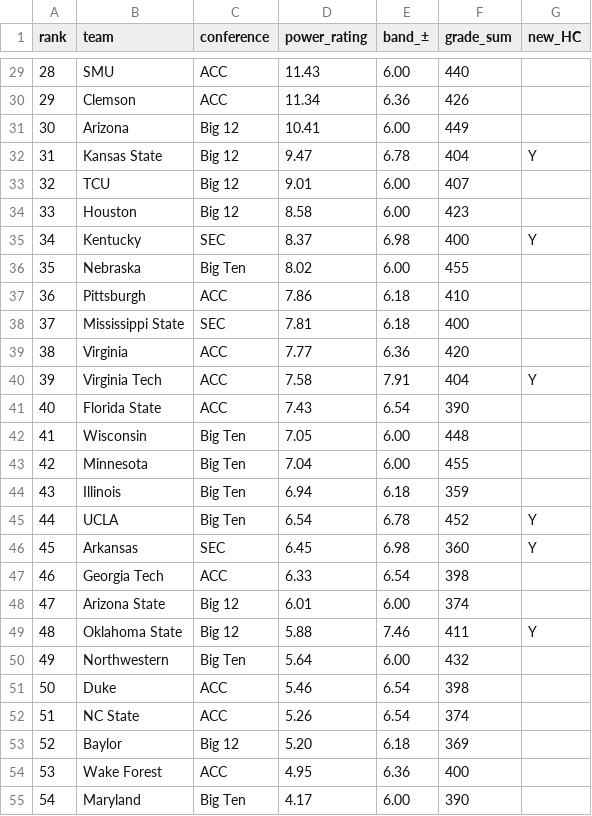
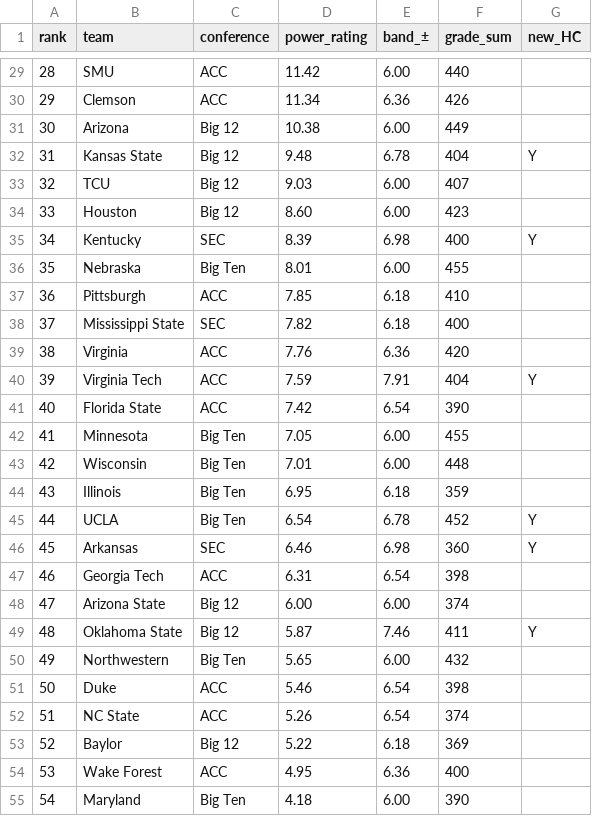
Before and after one commit to BrodyVogel/ncaaf-2026, a CSV file: outputs/FINAL_BOARD_2026.csv, drawn as a sheet; only a part is shown, gaps mark what is left out; the diff covers the shown part only.

```diff
--- a/outputs/FINAL_BOARD_2026.csv
+++ b/outputs/FINAL_BOARD_2026.csv
@@ -29,27 +29,27 @@ rank,team,conference,power_rating,band_±,grade_sum,new_HC
-28,SMU,ACC,11.43,6.00,440,
+28,SMU,ACC,11.42,6.00,440,
 29,Clemson,ACC,11.34,6.36,426,
-30,Arizona,Big 12,10.41,6.00,449,
-31,Kansas State,Big 12,9.47,6.78,404,Y
-32,TCU,Big 12,9.01,6.00,407,
-33,Houston,Big 12,8.58,6.00,423,
-34,Kentucky,SEC,8.37,6.98,400,Y
-35,Nebraska,Big Ten,8.02,6.00,455,
-36,Pittsburgh,ACC,7.86,6.18,410,
-37,Mississippi State,SEC,7.81,6.18,400,
-38,Virginia,ACC,7.77,6.36,420,
-39,Virginia Tech,ACC,7.58,7.91,404,Y
-40,Florida State,ACC,7.43,6.54,390,
-41,Wisconsin,Big Ten,7.05,6.00,448,
-42,Minnesota,Big Ten,7.04,6.00,455,
-43,Illinois,Big Ten,6.94,6.18,359,
+30,Arizona,Big 12,10.38,6.00,449,
+31,Kansas State,Big 12,9.48,6.78,404,Y
+32,TCU,Big 12,9.03,6.00,407,
+33,Houston,Big 12,8.60,6.00,423,
+34,Kentucky,SEC,8.39,6.98,400,Y
+35,Nebraska,Big Ten,8.01,6.00,455,
+36,Pittsburgh,ACC,7.85,6.18,410,
+37,Mississippi State,SEC,7.82,6.18,400,
+38,Virginia,ACC,7.76,6.36,420,
+39,Virginia Tech,ACC,7.59,7.91,404,Y
+40,Florida State,ACC,7.42,6.54,390,
+41,Minnesota,Big Ten,7.05,6.00,455,
+42,Wisconsin,Big Ten,7.01,6.00,448,
+43,Illinois,Big Ten,6.95,6.18,359,
 44,UCLA,Big Ten,6.54,6.78,452,Y
-45,Arkansas,SEC,6.45,6.98,360,Y
-46,Georgia Tech,ACC,6.33,6.54,398,
-47,Arizona State,Big 12,6.01,6.00,374,
-48,Oklahoma State,Big 12,5.88,7.46,411,Y
-49,Northwestern,Big Ten,5.64,6.00,432,
+45,Arkansas,SEC,6.46,6.98,360,Y
+46,Georgia Tech,ACC,6.31,6.54,398,
+47,Arizona State,Big 12,6.00,6.00,374,
+48,Oklahoma State,Big 12,5.87,7.46,411,Y
+49,Northwestern,Big Ten,5.65,6.00,432,
 50,Duke,ACC,5.46,6.54,398,
 51,NC State,ACC,5.26,6.54,374,
-52,Baylor,Big 12,5.20,6.18,369,
+52,Baylor,Big 12,5.22,6.18,369,
 53,Wake Forest,ACC,4.95,6.36,400,
-54,Maryland,Big Ten,4.17,6.00,390,
+54,Maryland,Big Ten,4.18,6.00,390,
```
Also changed, not shown: 94 edited cells elsewhere in this file, outputs/STALENESS_REGISTER.csv, outputs/final_pass/ASSEMBLY.csv, 7 other files.
